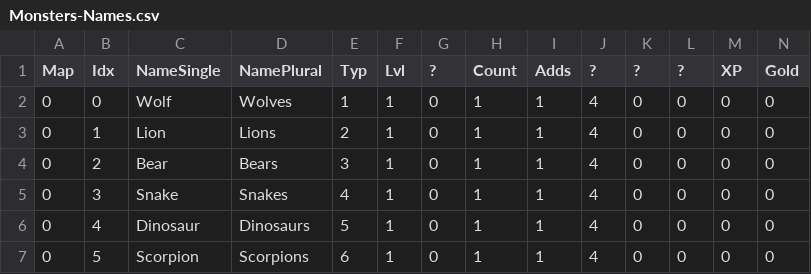
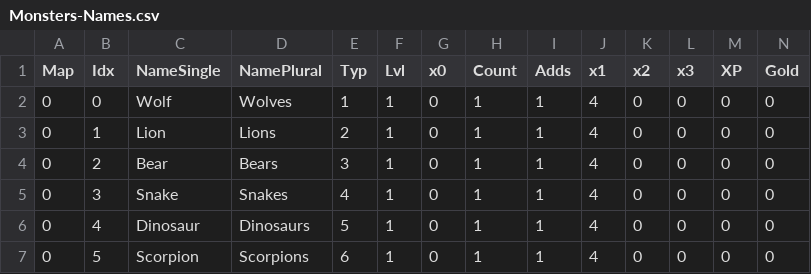
Before and after one commit to ZaneDubya/YserbiusData, a CSV file: Data/Monsters-Names.csv, drawn as a sheet; only a part is shown.

```diff
--- a/Data/Monsters-Names.csv
+++ b/Data/Monsters-Names.csv
@@ -1,2 +1,2 @@
-Map,Idx,NameSingle,NamePlural,Typ,Lvl,?,Count,Adds,?,?,?,XP,Gold
+Map,Idx,NameSingle,NamePlural,Typ,Lvl,x0,Count,Adds,x1,x2,x3,XP,Gold
 0,0,Wolf,Wolves,1,1,0,1,1,4,0,0,0,0
```
Also changed, not shown: Data/Monsters-Levels.csv.
